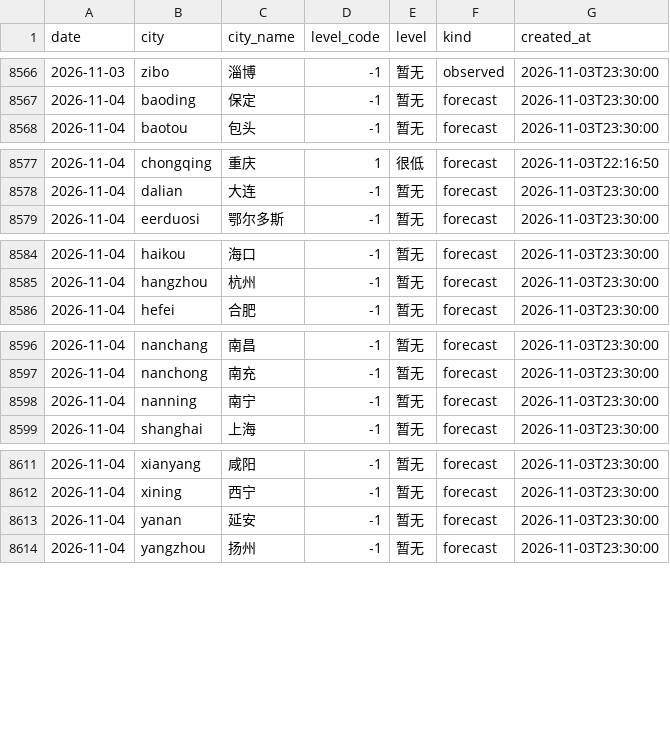
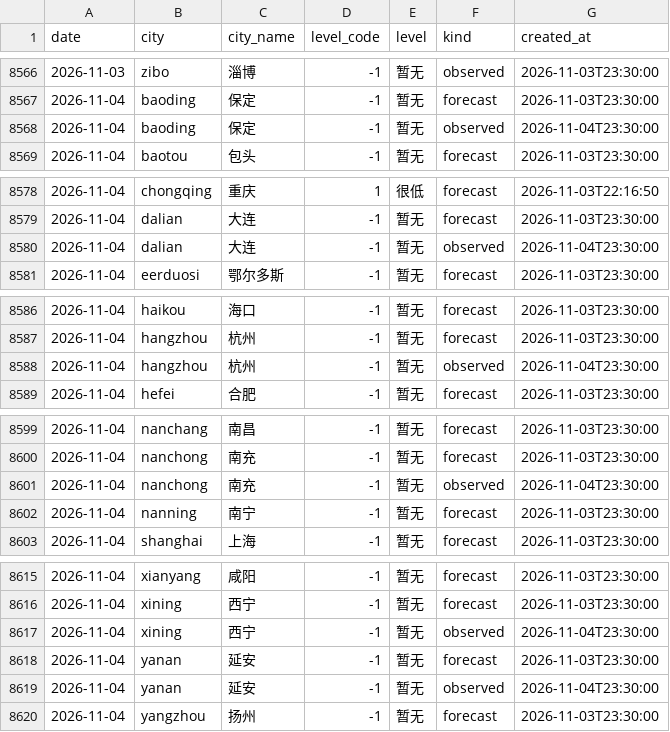
Before and after one commit to myysophia/pollen-sentinel, a CSV file: data/daily/pollen.csv, drawn as a sheet; only a part is shown, gaps mark what is left out.

```diff
--- a/data/daily/pollen.csv
+++ b/data/daily/pollen.csv
@@ -8567,2 +8567,3 @@ date,city,city_name,level_code,level,kind,created_at
 2026-11-04,baoding,保定,-1,暂无,forecast,2026-11-03T23:30:00
+2026-11-04,baoding,保定,-1,暂无,observed,2026-11-04T23:30:00
 2026-11-04,baotou,包头,-1,暂无,forecast,2026-11-03T23:30:00
@@ -8578,2 +8579,3 @@ date,city,city_name,level_code,level,kind,created_at
 2026-11-04,dalian,大连,-1,暂无,forecast,2026-11-03T23:30:00
+2026-11-04,dalian,大连,-1,暂无,observed,2026-11-04T23:30:00
 2026-11-04,eerduosi,鄂尔多斯,-1,暂无,forecast,2026-11-03T23:30:00
@@ -8585,2 +8587,3 @@ date,city,city_name,level_code,level,kind,created_at
 2026-11-04,hangzhou,杭州,-1,暂无,forecast,2026-11-03T23:30:00
+2026-11-04,hangzhou,杭州,-1,暂无,observed,2026-11-04T23:30:00
 2026-11-04,hefei,合肥,-1,暂无,forecast,2026-11-03T23:30:00
@@ -8597,2 +8600,3 @@ date,city,city_name,level_code,level,kind,created_at
 2026-11-04,nanchong,南充,-1,暂无,forecast,2026-11-03T23:30:00
+2026-11-04,nanchong,南充,-1,暂无,observed,2026-11-04T23:30:00
 2026-11-04,nanning,南宁,-1,暂无,forecast,2026-11-03T23:30:00
@@ -8612,3 +8616,5 @@ date,city,city_name,level_code,level,kind,created_at
 2026-11-04,xining,西宁,-1,暂无,forecast,2026-11-03T23:30:00
+2026-11-04,xining,西宁,-1,暂无,observed,2026-11-04T23:30:00
 2026-11-04,yanan,延安,-1,暂无,forecast,2026-11-03T23:30:00
+2026-11-04,yanan,延安,-1,暂无,observed,2026-11-04T23:30:00
 2026-11-04,yangzhou,扬州,-1,暂无,forecast,2026-11-03T23:30:00
```
Also changed, not shown: data/daily/weather.csv, 23 other files.
